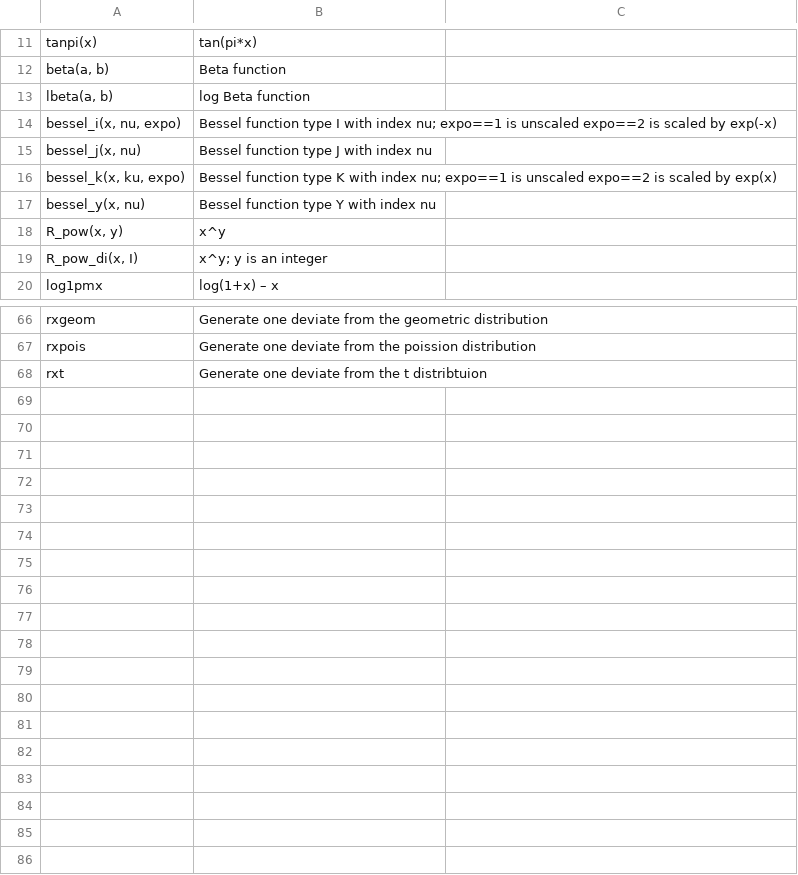
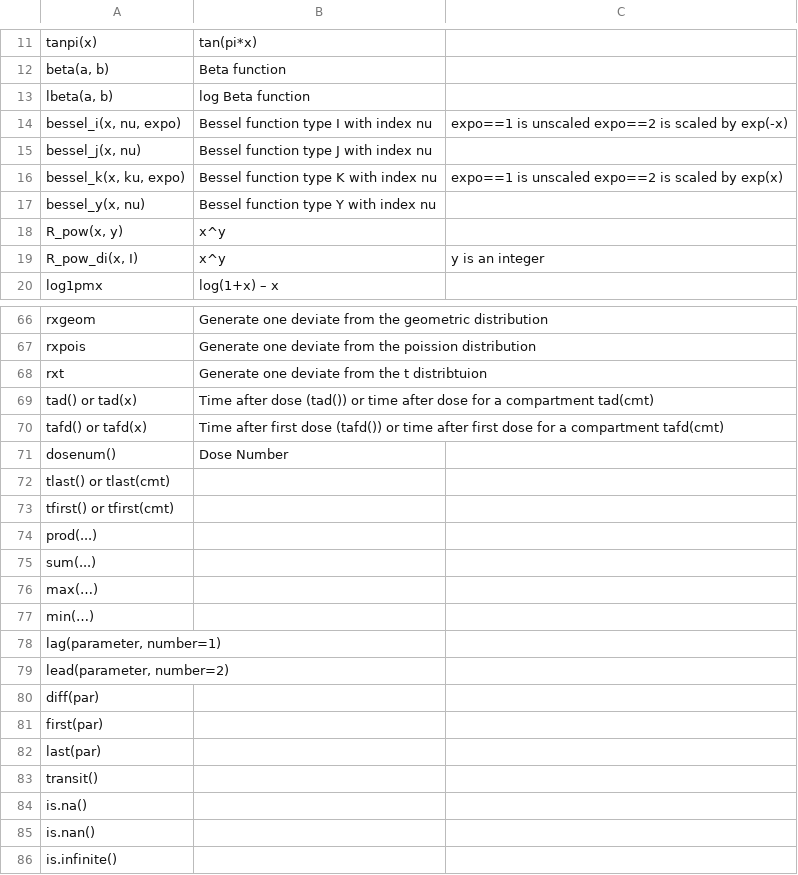
Before and after one commit to nlmixrdevelopment/RxODE, a CSV file: vignettes/syntax-functions.csv, drawn as a sheet; only a part is shown, gaps mark what is left out.

Commit message:
Start individual level random number generators

```diff
--- a/vignettes/syntax-functions.csv
+++ b/vignettes/syntax-functions.csv
@@ -13,8 +13,8 @@ tanpi(x),tan(pi*x),
 "lbeta(a, b)",log Beta function,
-"bessel_i(x, nu, expo)",Bessel function type I with index nu; expo==1 is unscaled expo==2 is scaled by exp(-x),
+"bessel_i(x, nu, expo)",Bessel function type I with index nu, expo==1 is unscaled expo==2 is scaled by exp(-x)
 "bessel_j(x, nu)",Bessel function type J with index nu,
-"bessel_k(x, ku, expo)",Bessel function type K with index nu; expo==1 is unscaled expo==2 is scaled by exp(x),
+"bessel_k(x, ku, expo)",Bessel function type K with index nu, expo==1 is unscaled expo==2 is scaled by exp(x)
 "bessel_y(x, nu)",Bessel function type Y with index nu,
 "R_pow(x, y)",x^y,
-"R_pow_di(x, I)",x^y; y is an integer,
+"R_pow_di(x, I)",x^y, y is an integer
 log1pmx,log(1+x) – x ,
@@ -68 +68,19 @@ rxpois,Generate one deviate from the poission distribution,
 rxt,Generate one deviate from the t distribtuion,
+tad() or tad(x),Time after dose (tad()) or time after dose for a compartment tad(cmt),
+tafd() or tafd(x),Time after first dose (tafd()) or time after first dose for a compartment tafd(cmt),
+dosenum(),Dose Number,
+tlast() or tlast(cmt),,
+tfirst() or tfirst(cmt),,
+prod(...),,
+sum(...),,
+max(…),,
+min(…),,
+"lag(parameter, number=1)",,
+"lead(parameter, number=2)",,
+diff(par),,
+first(par),,
+last(par),,
+transit(),,
+is.na(),,
+is.nan(),,
+is.infinite(),,
```
Also changed, not shown: 12 other files.
